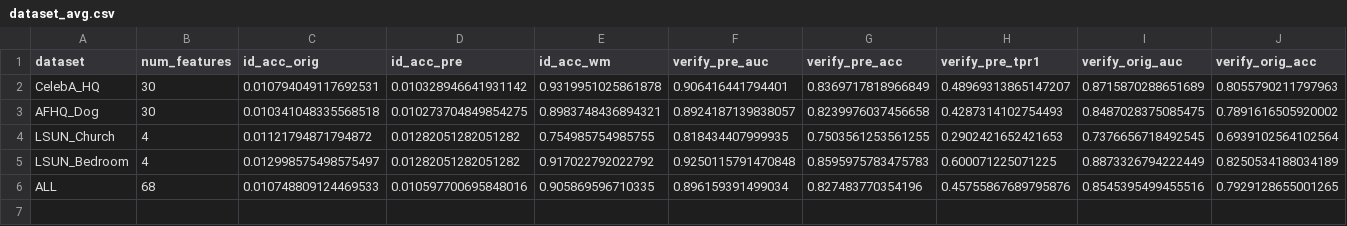
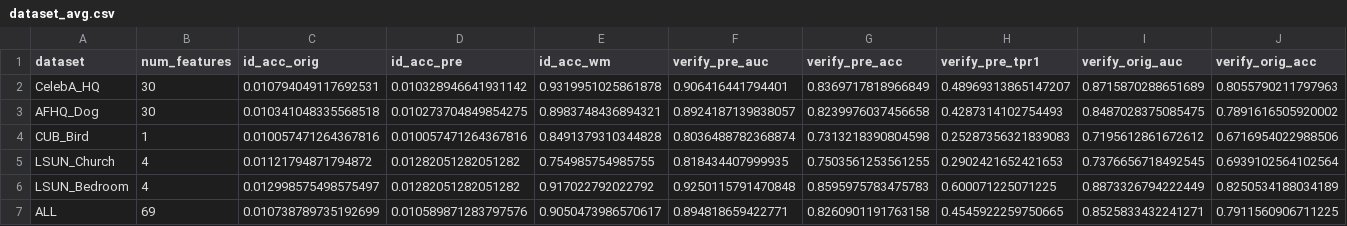
Before and after one commit to tristan199714/tracemark, a CSV file: instructPix2Pix/report/dataset_avg.csv, drawn as a sheet; only a part is shown; addresses are those after the commit; rows hold the shown columns only; the diff covers the shown part only; the diff names each change by its address in the sheet, - before the commit and + after, or states it on an @@ line.

```diff
--- a/instructPix2Pix/report/dataset_avg.csv
+++ b/instructPix2Pix/report/dataset_avg.csv
+row 4: CUB_Bird | 1 | 0.010057471264367816 | 0.010057471264367816 | 0.8491379310344828 | 0.8036488782368874 | 0.7313218390804598 | 0.25287356321839083 | 0.7195612861672612 | 0.6716954022988506
-B7 (num_features): 68
+B7 (num_features): 69
-C7 (id_acc_orig): 0.010748809124469533
+C7 (id_acc_orig): 0.010738789735192699
-D7 (id_acc_pre): 0.010597700695848016
+D7 (id_acc_pre): 0.010589871283797576
-E7 (id_acc_wm): 0.905869596710335
+E7 (id_acc_wm): 0.9050473986570617
-F7 (verify_pre_auc): 0.896159391499034
+F7 (verify_pre_auc): 0.894818659422771
-G7 (verify_pre_acc): 0.827483770354196
+G7 (verify_pre_acc): 0.8260901191763158
-H7 (verify_pre_tpr1): 0.45755867689795876
+H7 (verify_pre_tpr1): 0.4545922259750665
-I7 (verify_orig_auc): 0.8545395499455516
+I7 (verify_orig_auc): 0.8525833432241271
-J7 (verify_orig_acc): 0.7929128655001265
+J7 (verify_orig_acc): 0.7911560906711225
```
Also changed, not shown: 4 edited cells elsewhere in this file, instructPix2Pix/report/detail.csv, 9 other files.
